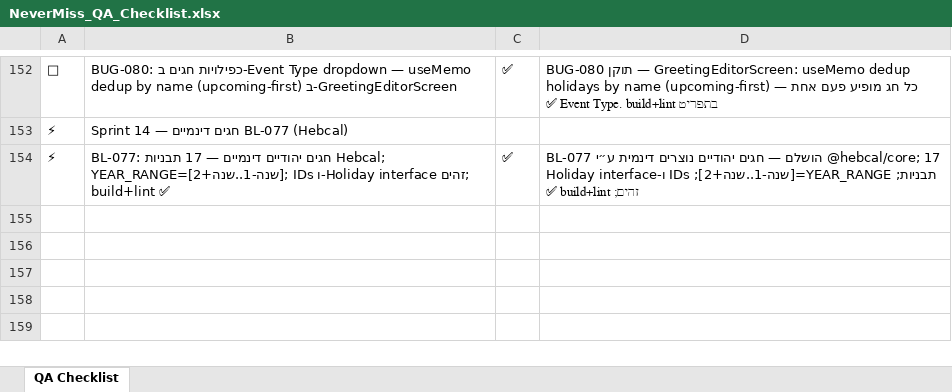
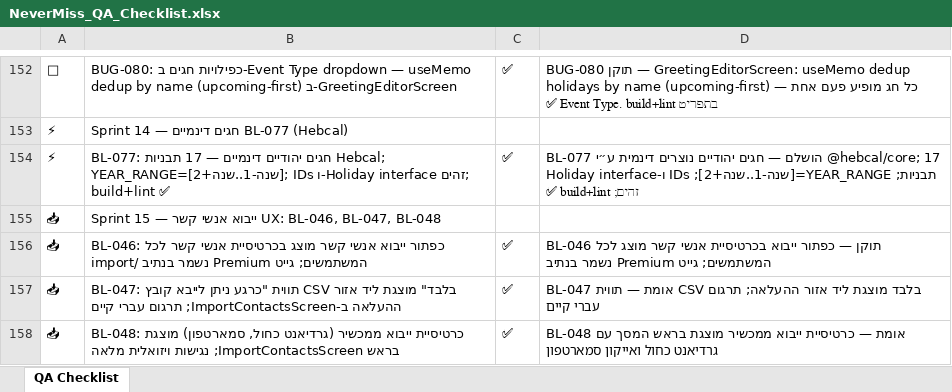
Before and after one commit to GuyIts29/nevermiss, an Excel workbook: NeverMiss_QA_Checklist.xlsx, sheet QA Checklist, drawn as a sheet; only a part is shown, gaps mark what is left out; values as stored, in another font and other column widths than the file's, no borders; the diff names each change by its address in the sheet, - before the commit and + after, or states it on an @@ line.

```diff
--- a/NeverMiss_QA_Checklist.xlsx (sheet QA Checklist)
+++ b/NeverMiss_QA_Checklist.xlsx (sheet QA Checklist)
+row 155: 📥 | Sprint 15 — ייבוא אנשי קשר UX: BL-046, BL-047, BL-048
+row 156: 📥 | BL-046: כפתור ייבוא אנשי קשר מוצג בכרטיסיית אנשי קשר לכל המשתמשים; גייט Premium נשמר בנתיב /import | ✅ | BL-046 תוקן — כפתור ייבוא בכרטיסיית אנשי קשר מוצג לכל המשתמשים; גייט Premium נשמר בנתיב
+row 157: 📥 | BL-047: תווית "כרגע ניתן לייבא קובץ CSV בלבד" מוצגת ליד אזור ההעלאה ב-ImportContactsScreen; תרגום עברי קיים | ✅ | BL-047 אומת — תווית CSV בלבד מוצגת ליד אזור ההעלאה; תרגום עברי קיים
+row 158: 📥 | BL-048: כרטיסיית ייבוא ממכשיר (גרדיאנט כחול, סמארטפון) מוצגת בראש ImportContactsScreen; נגישות ויזואלית מלאה | ✅ | BL-048 אומת — כרטיסיית ייבוא ממכשיר מוצגת בראש המסך עם גרדיאנט כחול ואייקון סמארטפון
```
Also changed, not shown: changelog.xlsx, 6 other files.
